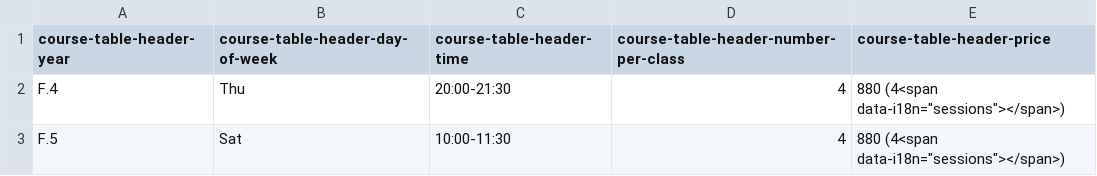
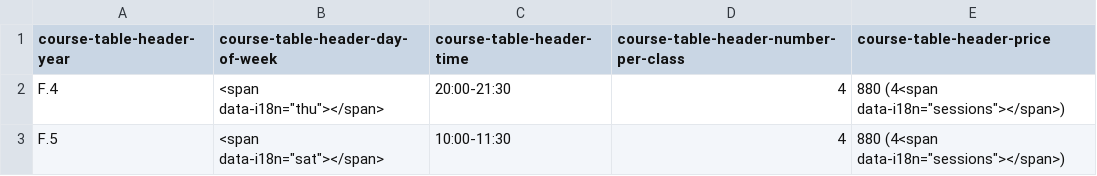
Before and after one commit to feynman-classroom/course_timetable, a CSV file: regular/mathematics/m1.csv, drawn as a sheet.

```diff
--- a/regular/mathematics/m1.csv
+++ b/regular/mathematics/m1.csv
@@ -1,3 +1,3 @@
 course-table-header-year,course-table-header-day-of-week,course-table-header-time,course-table-header-number-per-class,course-table-header-price
-F.4,Thu,20:00-21:30	,4,880 (4<span data-i18n="sessions"></span>)
-F.5,Sat,10:00-11:30,4,880 (4<span data-i18n="sessions"></span>)
+F.4,<span data-i18n="thu"></span>,20:00-21:30	,4,880 (4<span data-i18n="sessions"></span>)
+F.5,<span data-i18n="sat"></span>,10:00-11:30,4,880 (4<span data-i18n="sessions"></span>)
```
Also changed, not shown: regular/biology/senior.csv, regular/chemistry/senior.csv, 3 other files.
